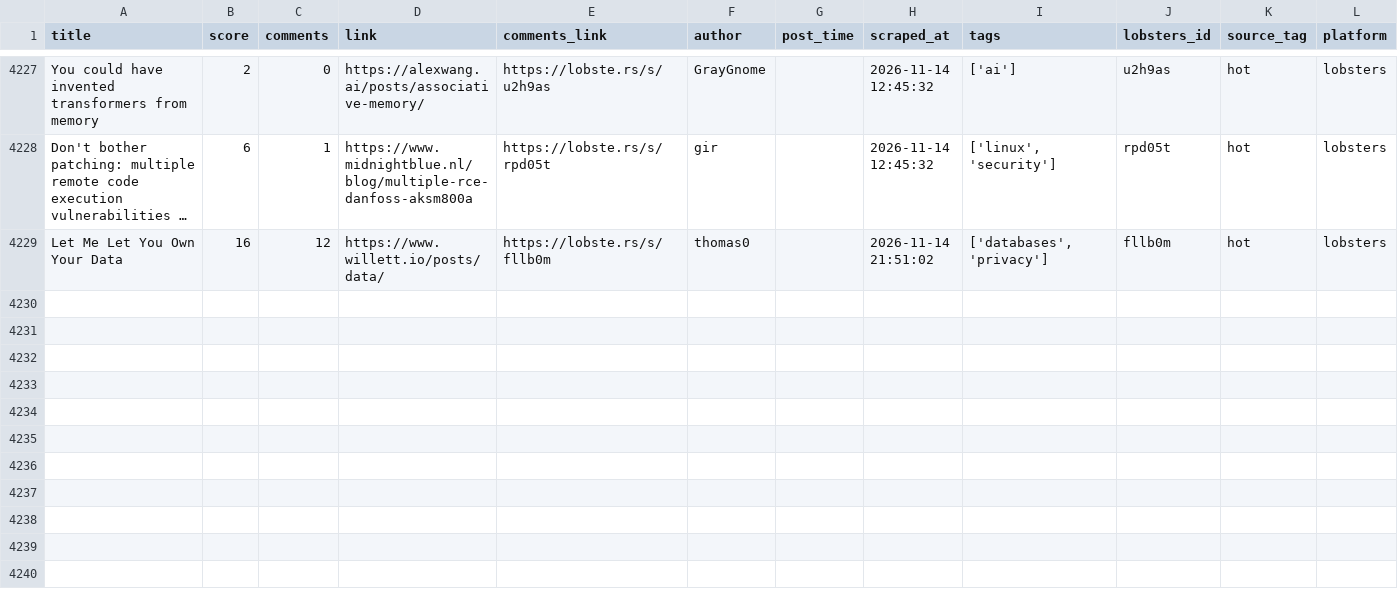
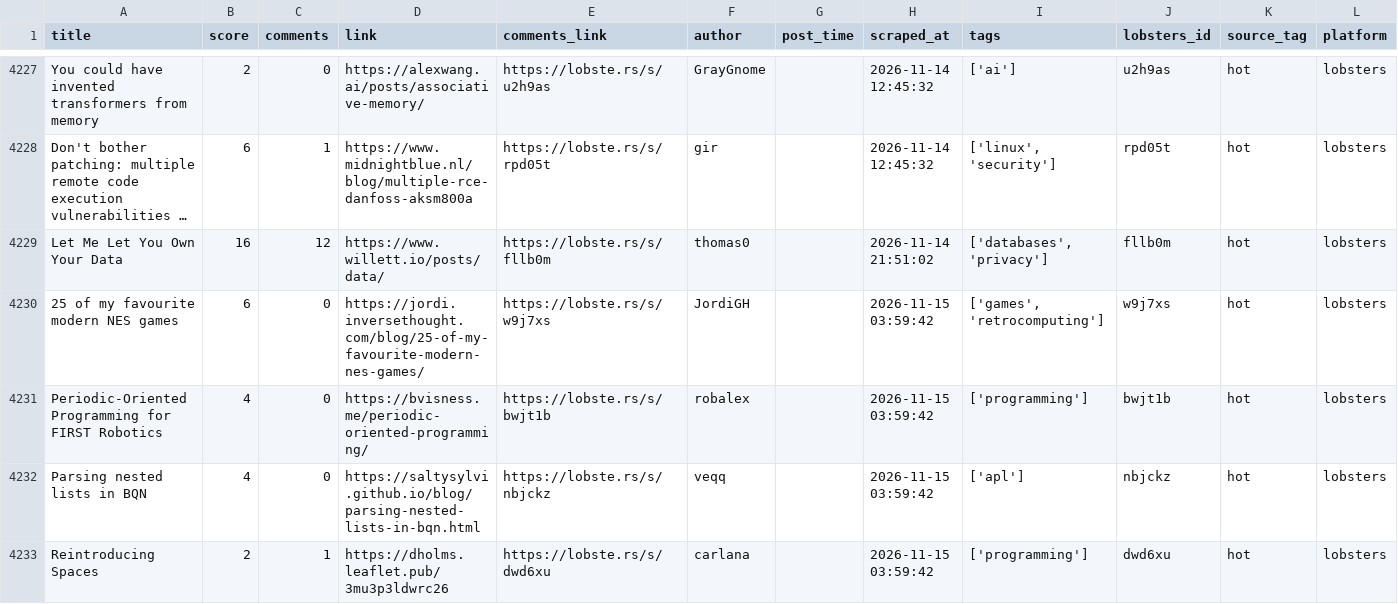
Before and after one commit to Mohammad-Khalil0/Tech-Community-Insights, a CSV file: clean_data/lobsters_clean.csv, drawn as a sheet; only a part is shown, gaps mark what is left out; long unchanged cells end in …; the diff names each change by its address in the sheet, - before the commit and + after, or states it on an @@ line.

```diff
--- a/clean_data/lobsters_clean.csv
+++ b/clean_data/lobsters_clean.csv
+row 4230: 25 of my favourite modern NES games | 6 | 0 | https://jordi.inversethought.com/blog/25-of-my-favourite-modern-nes-games/ | https://lobste.rs/s/w9j7xs | JordiGH |  | 2026-11-15 03:59:42 | ['games', 'retrocomputing'] | w9j7xs | hot | lobsters
+row 4231: Periodic-Oriented Programming for FIRST Robotics | 4 | 0 | https://bvisness.me/periodic-oriented-programming/ | https://lobste.rs/s/bwjt1b | robalex |  | 2026-11-15 03:59:42 | ['programming'] | bwjt1b | hot | lobsters
+row 4232: Parsing nested lists in BQN | 4 | 0 | https://saltysylvi.github.io/blog/parsing-nested-lists-in-bqn.html | https://lobste.rs/s/nbjckz | veqq |  | 2026-11-15 03:59:42 | ['apl'] | nbjckz | hot | lobsters
+row 4233: Reintroducing Spaces | 2 | 1 | https://dholms.leaflet.pub/3mu3p3ldwrc26 | https://lobste.rs/s/dwd6xu | carlana |  | 2026-11-15 03:59:42 | ['programming'] | dwd6xu | hot | lobsters
```
Also changed, not shown: 10 other files.
